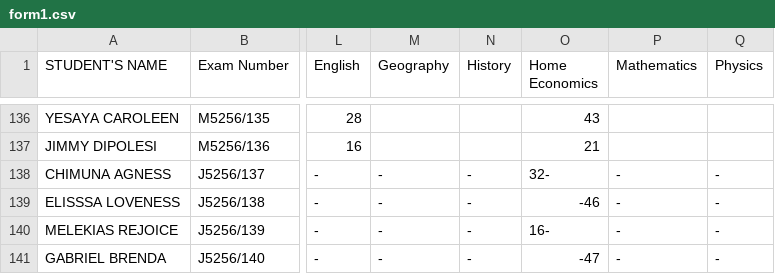
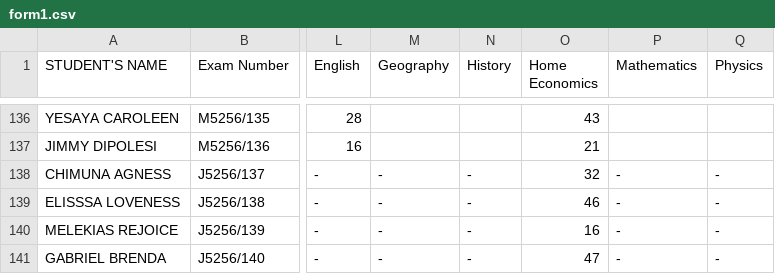
Before and after one commit to enitac/c1, a CSV file: form1.csv, drawn as a sheet; only a part is shown, gaps mark what is left out; the diff names each change by its address in the sheet, - before the commit and + after, or states it on an @@ line.

Commit message:
Update: form1 - Home Economics (5/6/2026, 3:41:48 PM)

```diff
--- a/form1.csv
+++ b/form1.csv
-O138 (Home Economics): 32-
+O138 (Home Economics): 32
-O139 (Home Economics): -46
+O139 (Home Economics): 46
-O140 (Home Economics): 16-
+O140 (Home Economics): 16
-O141 (Home Economics): -47
+O141 (Home Economics): 47
```
